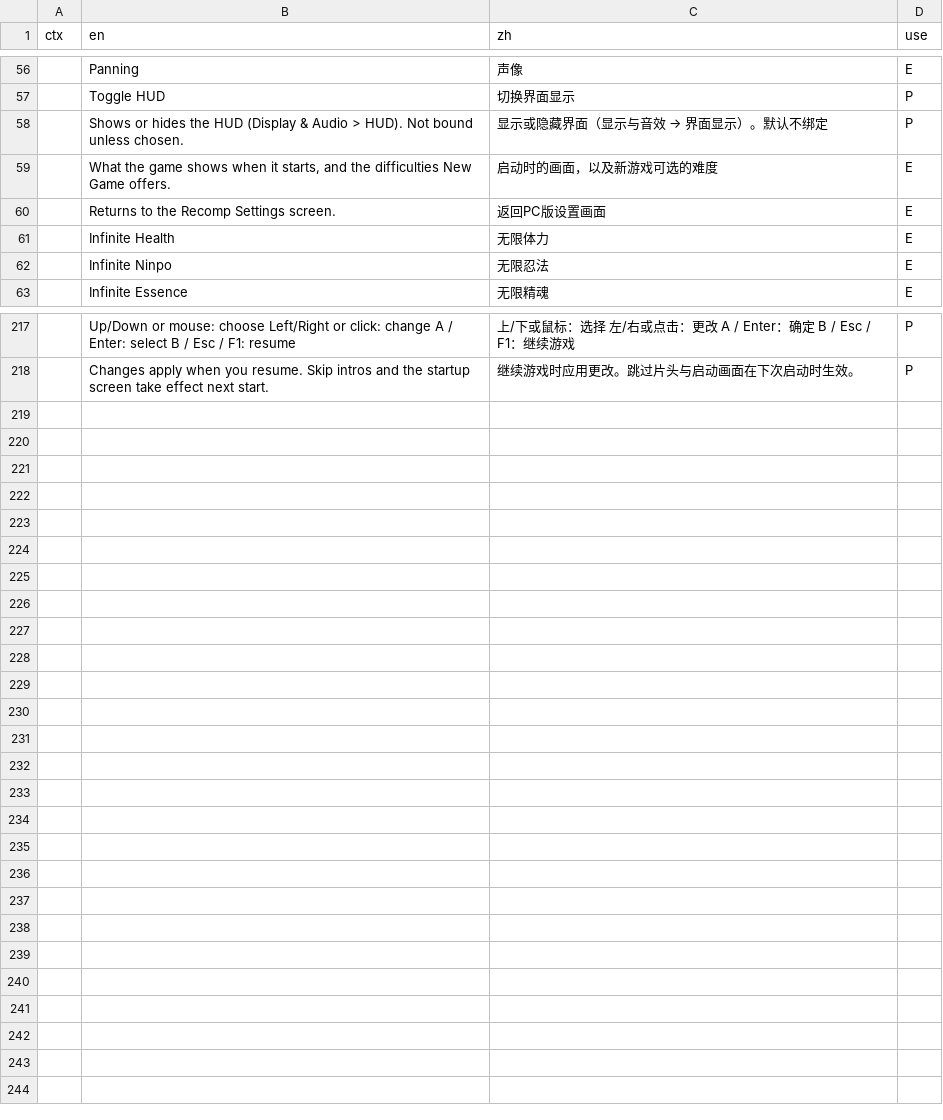
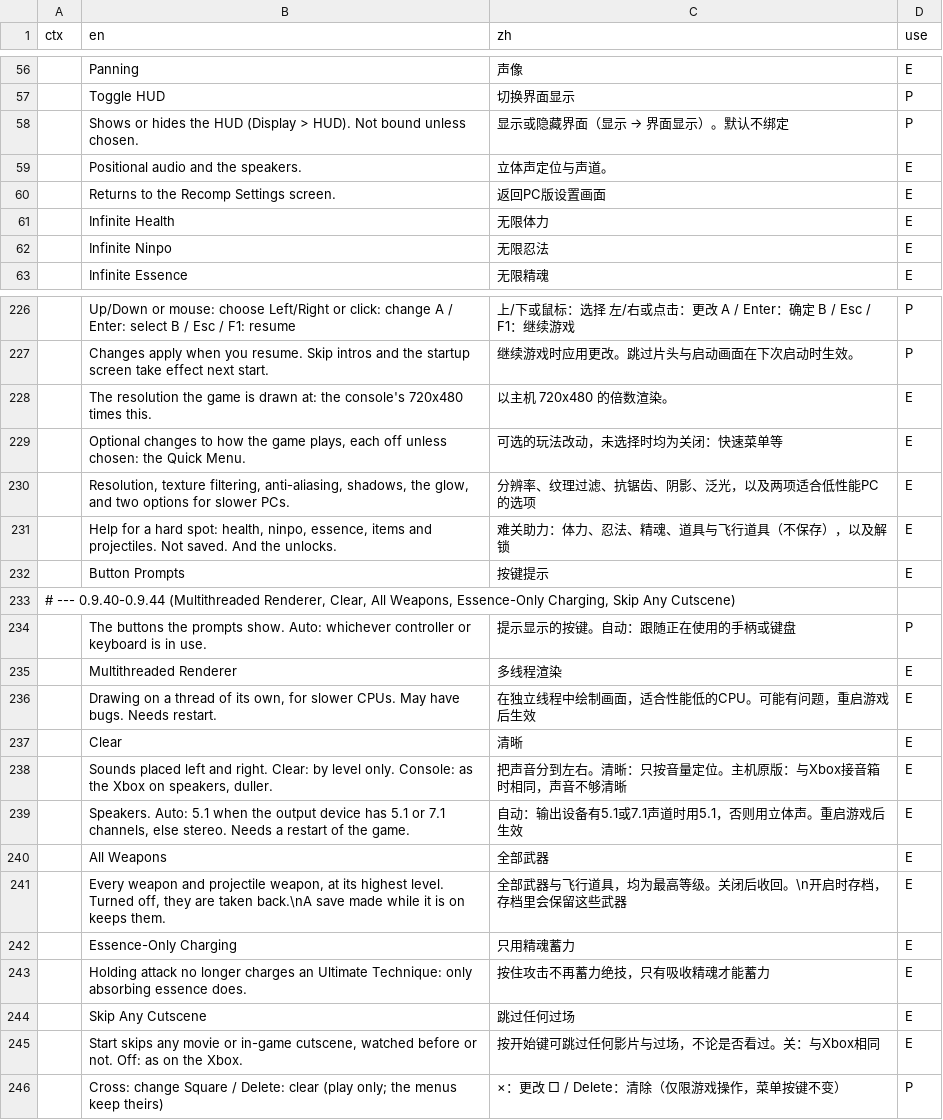
Before and after one commit to 081944/ngbrecomp-hurricane-zh-x2.1, a TSV file: tools/hurricane/zh_text.tsv, drawn as a sheet; only a part is shown, gaps mark what is left out; removed rows and columns are numbered as before the commit, all else as after; the diff covers the shown part only; the diff names each change by its address in the sheet, - before the commit and + after, or states it on an @@ line.

```diff
--- a/tools/hurricane/zh_text.tsv
+++ b/tools/hurricane/zh_text.tsv
-B58 (en): …HUD (Display & Audio > HUD).…
+B58 (en): …HUD (Display > HUD).…
@@ C58 (zh): 显示或隐藏界面（显示与音效 → 界面显示）。默认不绑定 → 显示或隐藏界面（显示 → 界面显示）。默认不绑定 @@
-row 59:  | What the game shows when it starts, and the difficulties New Game offers. | 启动时的画面，以及新游戏可选的难度 | E
+row 59:  | Positional audio and the speakers. | 立体声定位与声道。 | E
+row 228:  | The resolution the game is drawn at: the console's 720x480 times this. | 以主机 720x480 的倍数渲染。 | E
+row 229:  | Optional changes to how the game plays, each off unless chosen: the Quick Menu. | 可选的玩法改动，未选择时均为关闭：快速菜单等 | E
+row 230:  | Resolution, texture filtering, anti-aliasing, shadows, the glow, and two options for slower PCs. | 分辨率、纹理过滤、抗锯齿、阴影、泛光，以及两项适合低性能PC的选项 | E
+row 231:  | Help for a hard spot: health, ninpo, essence, items and projectiles. Not saved. And the unlocks. | 难关助力：体力、忍法、精魂、道具与飞行道具（不保存），以及解锁 | E
+row 232:  | Button Prompts | 按键提示 | E
+row 233: # --- 0.9.40-0.9.44 (Multithreaded Renderer, Clear, All Weapons, Essence-Only Charging, Skip Any Cutscene)
+row 234:  | The buttons the prompts show. Auto: whichever controller or keyboard is in use. | 提示显示的按键。自动：跟随正在使用的手柄或键盘 | P
+row 235:  | Multithreaded Renderer | 多线程渲染 | E
+row 236:  | Drawing on a thread of its own, for slower CPUs. May have bugs. Needs restart. | 在独立线程中绘制画面，适合性能低的CPU。可能有问题，重启游戏后生效 | E
+row 237:  | Clear | 清晰 | E
+row 238:  | Sounds placed left and right. Clear: by level only. Console: as the Xbox on speakers, duller. | 把声音分到左右。清晰：只按音量定位。主机原版：与Xbox接音箱时相同，声音不够清晰 | E
+row 239:  | Speakers. Auto: 5.1 when the output device has 5.1 or 7.1 channels, else stereo. Needs a restart of the game. | 自动：输出设备有5.1或7.1声道时用5.1，否则用立体声。重启游戏后生效 | E
+row 240:  | All Weapons | 全部武器 | E
+row 241:  | Every weapon and projectile weapon, at its highest level. Turned off, they are taken back.\nA save made while it is on keeps them. | 全部武器与飞行道具，均为最高等级。关闭后收回。\n开启时存档，存档里会保留这些武器 | E
+row 242:  | Essence-Only Charging | 只用精魂蓄力 | E
+row 243:  | Holding attack no longer charges an Ultimate Technique: only absorbing essence does. | 按住攻击不再蓄力绝技，只有吸收精魂才能蓄力 | E
+row 244:  | Skip Any Cutscene | 跳过任何过场 | E
+row 245:  | Start skips any movie or in-game cutscene, watched before or not. Off: as on the Xbox. | 按开始键可跳过任何影片与过场，不论是否看过。关：与Xbox相同 | E
+row 246:  | Cross: change Square / Delete: clear (play only; the menus keep theirs) | ×：更改 □ / Delete：清除（仅限游戏操作，菜单按键不变） | P
```
Also changed, not shown: 10 added rows, 1 removed row and 6 edited cells elsewhere in this file, 10 other files.
